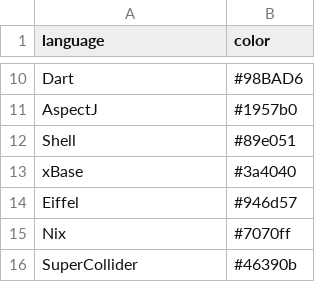
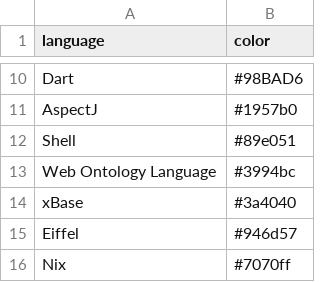
Before and after one commit to Diastro/github-colors, a CSV file: github-colors.csv, drawn as a sheet; only a part is shown, gaps mark what is left out; the shorter side is filled out with more unchanged rows; the diff names each change by its address in the sheet, - before the commit and + after, or states it on an @@ line.

Commit message:
Updating colors

```diff
--- a/github-colors.csv
+++ b/github-colors.csv
+row 13: Web Ontology Language | #3994bc
```
Also changed, not shown: 1 other file.
